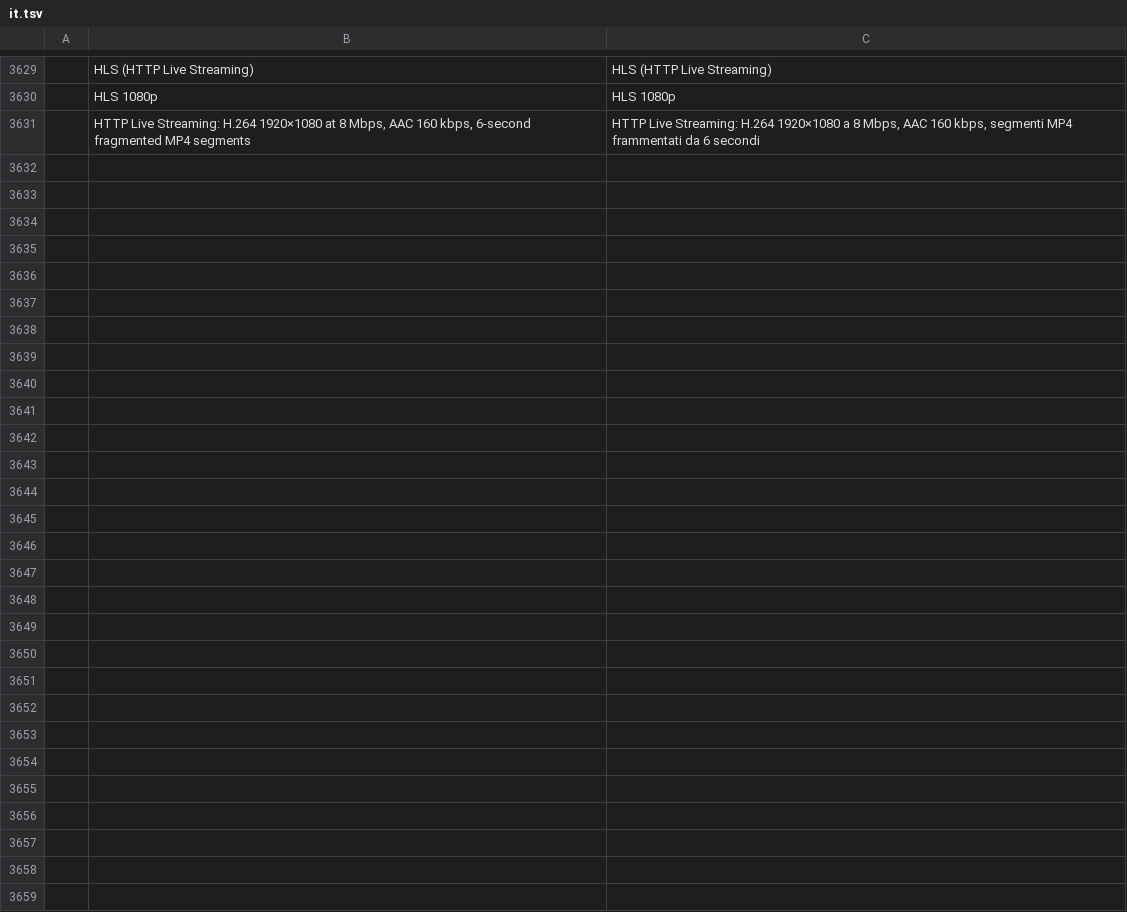
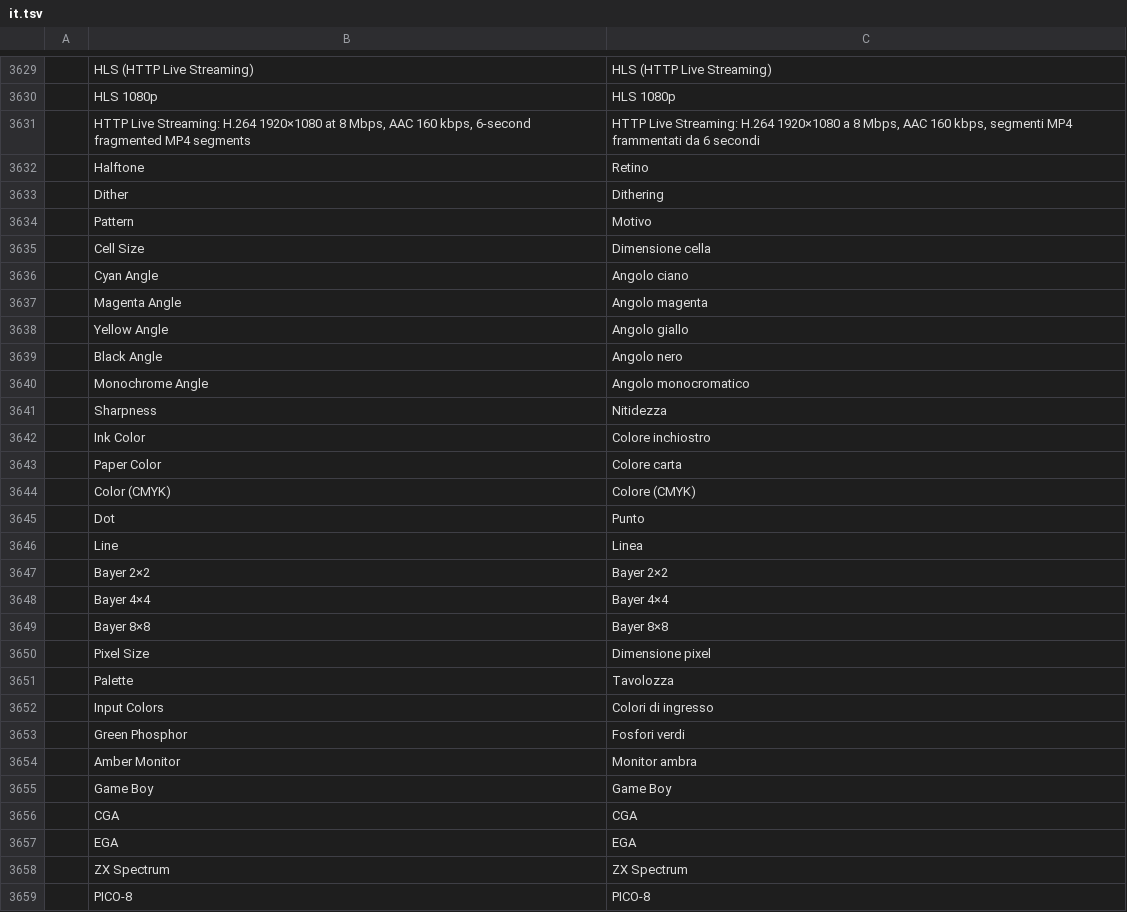
Before and after one commit to ubuntuokos/CinemaFundArchitecture4, a TSV file: crates/ui-egui/src/i18n/it.tsv, drawn as a sheet; only a part is shown, gaps mark what is left out; the diff names each change by its address in the sheet, - before the commit and + after, or states it on an @@ line.

```diff
--- a/crates/ui-egui/src/i18n/it.tsv
+++ b/crates/ui-egui/src/i18n/it.tsv
+row 3632:  | Halftone | Retino
+row 3633:  | Dither | Dithering
+row 3634:  | Pattern | Motivo
+row 3635:  | Cell Size | Dimensione cella
+row 3636:  | Cyan Angle | Angolo ciano
+row 3637:  | Magenta Angle | Angolo magenta
+row 3638:  | Yellow Angle | Angolo giallo
+row 3639:  | Black Angle | Angolo nero
+row 3640:  | Monochrome Angle | Angolo monocromatico
+row 3641:  | Sharpness | Nitidezza
+row 3642:  | Ink Color | Colore inchiostro
+row 3643:  | Paper Color | Colore carta
+row 3644:  | Color (CMYK) | Colore (CMYK)
+row 3645:  | Dot | Punto
+row 3646:  | Line | Linea
+row 3647:  | Bayer 2×2 | Bayer 2×2
+row 3648:  | Bayer 4×4 | Bayer 4×4
+row 3649:  | Bayer 8×8 | Bayer 8×8
+row 3650:  | Pixel Size | Dimensione pixel
+row 3651:  | Palette | Tavolozza
+row 3652:  | Input Colors | Colori di ingresso
+row 3653:  | Green Phosphor | Fosfori verdi
+row 3654:  | Amber Monitor | Monitor ambra
+row 3655:  | Game Boy | Game Boy
+row 3656:  | CGA | CGA
+row 3657:  | EGA | EGA
+row 3658:  | ZX Spectrum | ZX Spectrum
+row 3659:  | PICO-8 | PICO-8
```
Also changed, not shown: crates/ui-egui/src/i18n/es.tsv, crates/ui-egui/src/i18n/fr.tsv, 13 other files.
